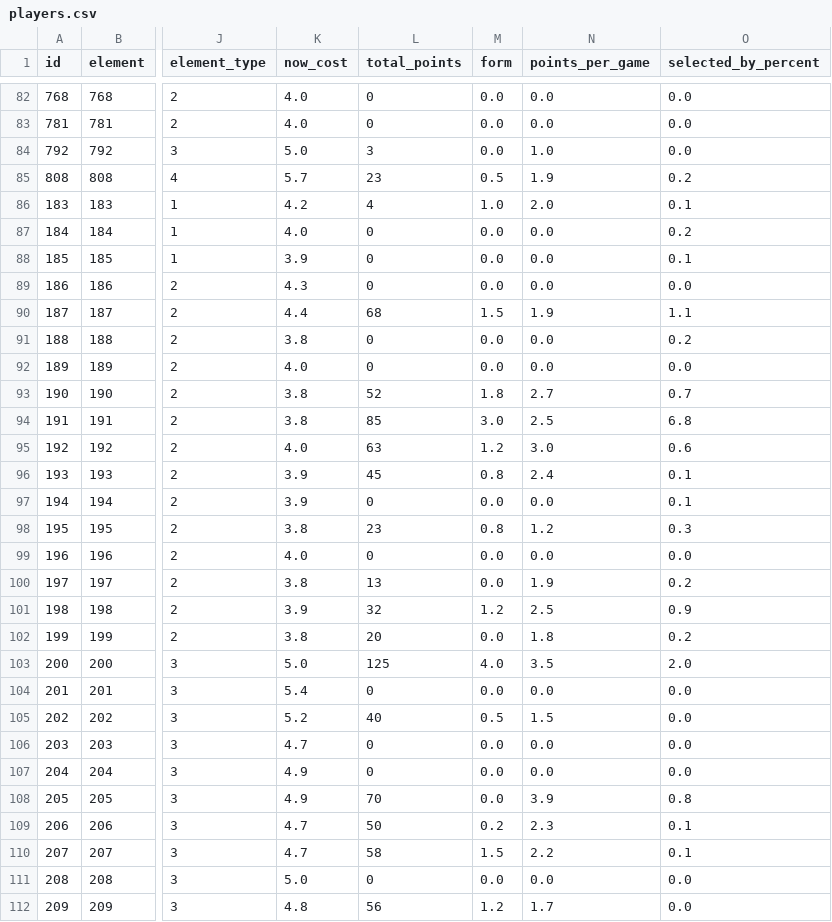
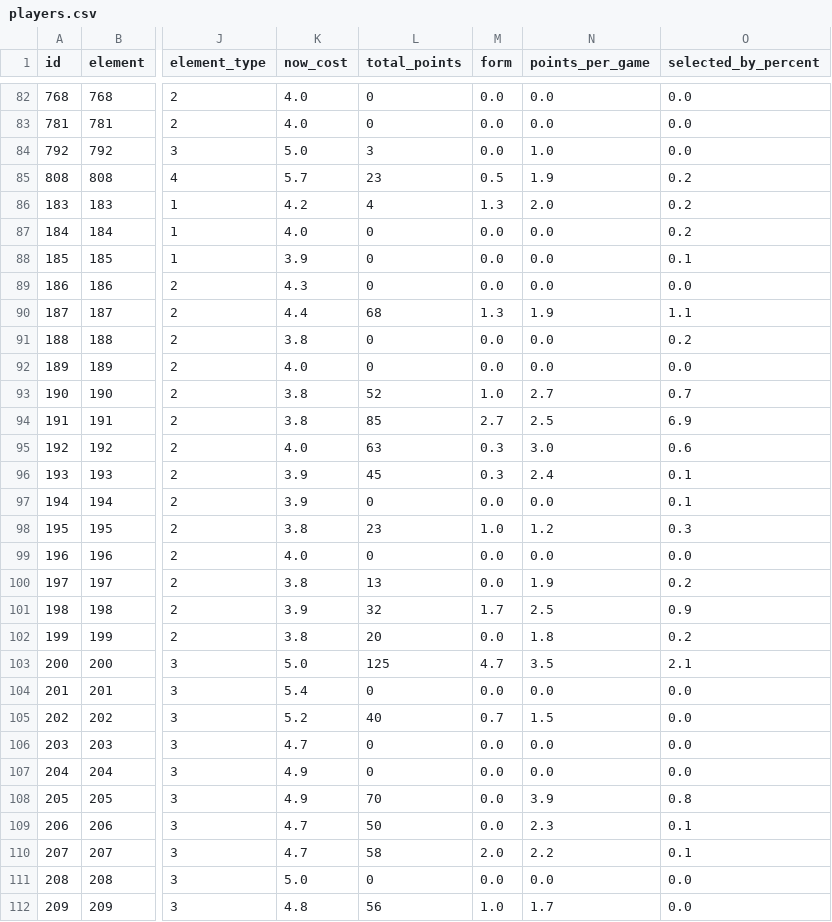
Before and after one commit to OmarN-Mukhtar/FantasyManager, a CSV file: data/players.csv, drawn as a sheet; only a part is shown, gaps mark what is left out; the diff covers the shown part only; the diff names each change by its address in the sheet, - before the commit and + after, or states it on an @@ line.

```diff
--- a/data/players.csv
+++ b/data/players.csv
-M86 (form): 1.0
+M86 (form): 1.3
-O86 (selected_by_percent): 0.1
+O86 (selected_by_percent): 0.2
-M90 (form): 1.5
+M90 (form): 1.3
-M93 (form): 1.8
+M93 (form): 1.0
-M94 (form): 3.0
+M94 (form): 2.7
-O94 (selected_by_percent): 6.8
+O94 (selected_by_percent): 6.9
-M95 (form): 1.2
+M95 (form): 0.3
-M96 (form): 0.8
+M96 (form): 0.3
-M98 (form): 0.8
+M98 (form): 1.0
-M101 (form): 1.2
+M101 (form): 1.7
-M103 (form): 4.0
+M103 (form): 4.7
-O103 (selected_by_percent): 2.0
+O103 (selected_by_percent): 2.1
-M105 (form): 0.5
+M105 (form): 0.7
-M109 (form): 0.2
+M109 (form): 0.0
-M110 (form): 1.5
+M110 (form): 2.0
-M112 (form): 1.2
+M112 (form): 1.0
```
Also changed, not shown: 126 edited cells elsewhere in this file, data/predictions.csv, data/sentiment_analysis.csv, 4 other files.
